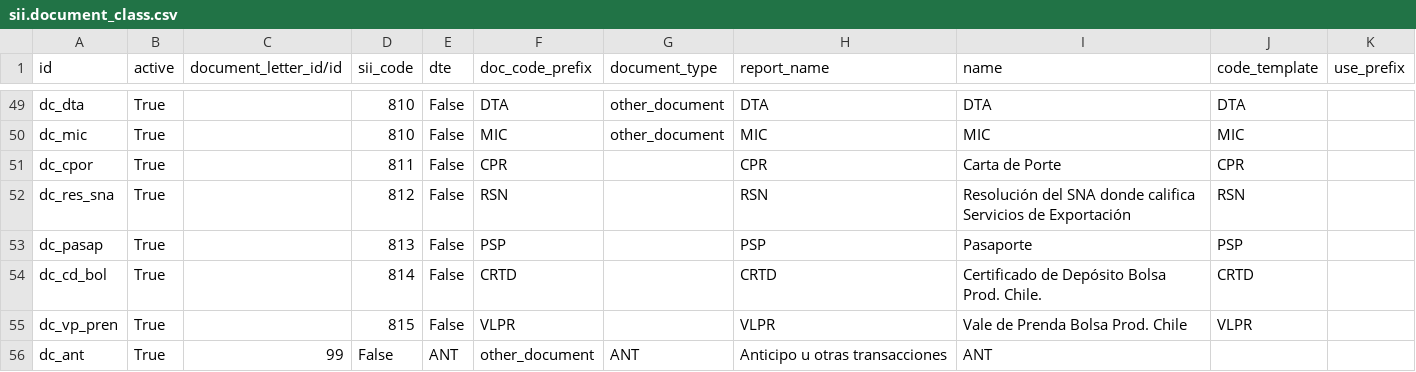
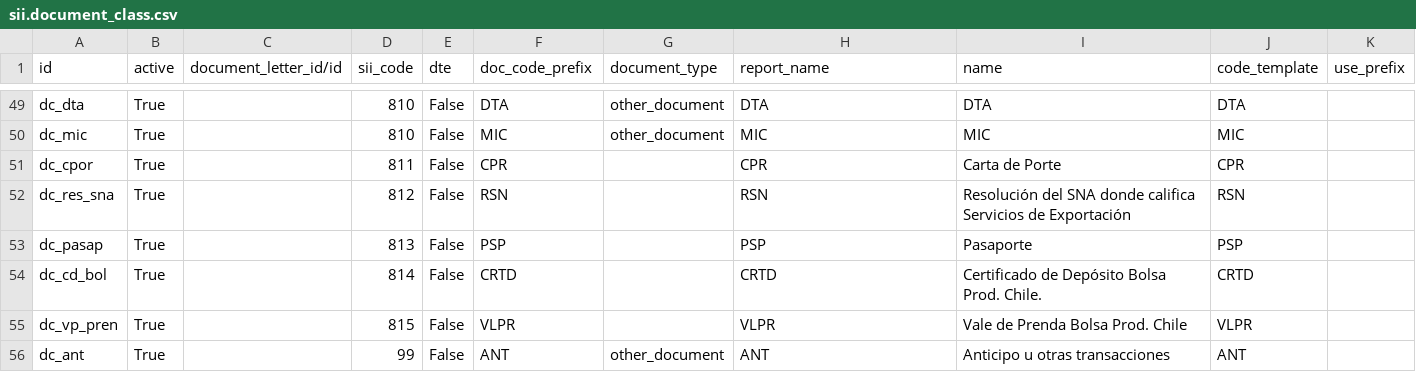
Before and after one commit to Cesar250101/l10n_cl_fe, a CSV file: data/sii.document_class.csv, drawn as a sheet; only a part is shown, gaps mark what is left out.

Commit message:
coma faltante

```diff
--- a/data/sii.document_class.csv
+++ b/data/sii.document_class.csv
@@ -55,2 +55,2 @@ dc_cd_bol,True,,814,False,CRTD,,CRTD,Certificado de Depósito Bolsa Prod. Chile.
 dc_vp_pren,True,,815,False,VLPR,,VLPR,Vale de Prenda Bolsa Prod. Chile,VLPR,
-dc_ant,True,99,False,ANT,other_document,ANT,Anticipo u otras transacciones,ANT,
+dc_ant,True,,99,False,ANT,other_document,ANT,Anticipo u otras transacciones,ANT,
```
